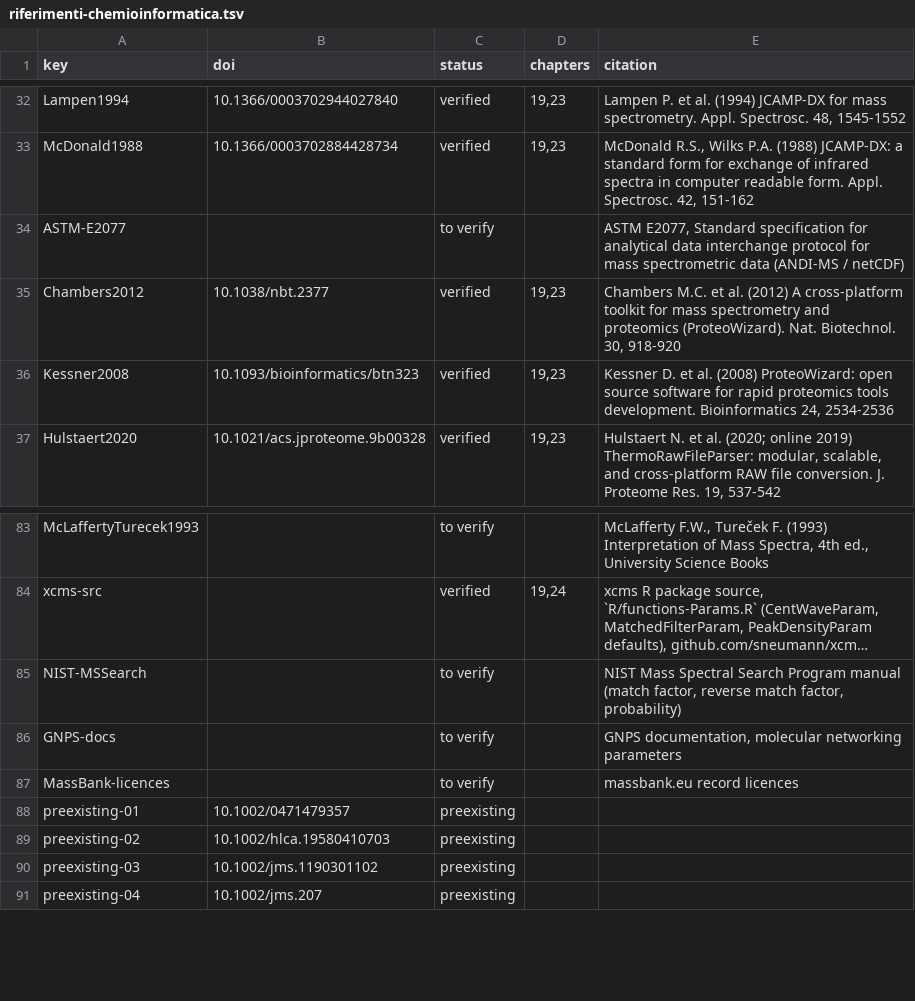
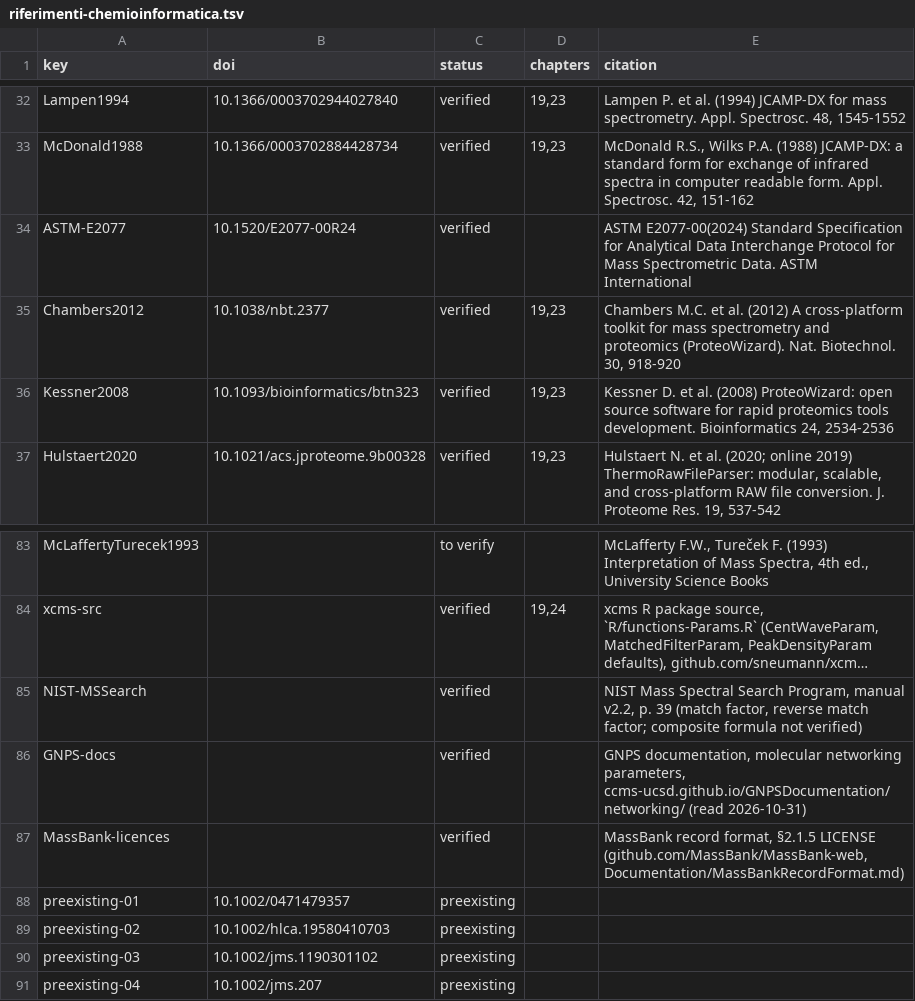
Before and after one commit to Freeesta/BasePeak, a TSV file: docs/piani/riferimenti-chemioinformatica.tsv, drawn as a sheet; only a part is shown, gaps mark what is left out; long unchanged cells end in …; the diff names each change by its address in the sheet, - before the commit and + after, or states it on an @@ line.

```diff
--- a/docs/piani/riferimenti-chemioinformatica.tsv
+++ b/docs/piani/riferimenti-chemioinformatica.tsv
-B34 (doi): (empty)
+B34 (doi): 10.1520/E2077-00R24
-C34 (status): to verify
+C34 (status): verified
-E34 (citation): ASTM E2077, Standard specification for analytical data interchange protocol for mass spectrometric data (ANDI-MS / netCDF)
+E34 (citation): ASTM E2077-00(2024) Standard Specification for Analytical Data Interchange Protocol for Mass Spectrometric Data. ASTM International
-C85:C87 (status): to verify
+C85:C87 (status): verified
-E85 (citation): …Spectral Search Program manual (match factor, reverse match factor, probability)
+E85 (citation): …Spectral Search Program, manual v2.2, p. 39 (match factor, reverse match factor; composite formula not verified)
-E86 (citation): …molecular networking parameters
+E86 (citation): …molecular networking parameters, ccms-ucsd.github.io/GNPSDocumentation/networking/ (read 2026-10-31)
-E87 (citation): massbank.eu record licences
+E87 (citation): MassBank record format, §2.1.5 LICENSE (github.com/MassBank/MassBank-web, Documentation/MassBankRecordFormat.md)
```
Also changed, not shown: 4 other files.
